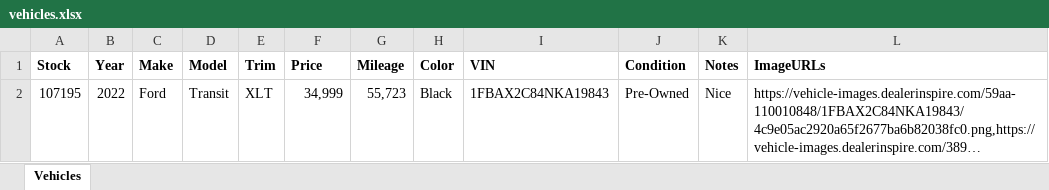
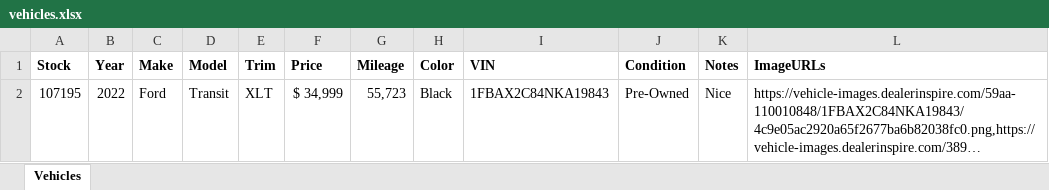
Before and after one commit to yh920it/CustomVehicleListing, an Excel workbook: vehicles.xlsx, sheet Vehicles, drawn as a sheet; only a part is shown; long unchanged cells end in …; values as stored, in another font and other column widths than the file's, no borders; table styles not drawn; the diff covers the shown part only; the diff names each change by its address in the sheet, - before the commit and + after, or states it on an @@ line.

Commit message:
Add files via upload

```diff
--- a/vehicles.xlsx (sheet Vehicles)
+++ b/vehicles.xlsx (sheet Vehicles)
-F2 (Price): 34,999
+F2 (Price): $ 34,999
```
Also changed, not shown: 3 added rows elsewhere in this sheet.
